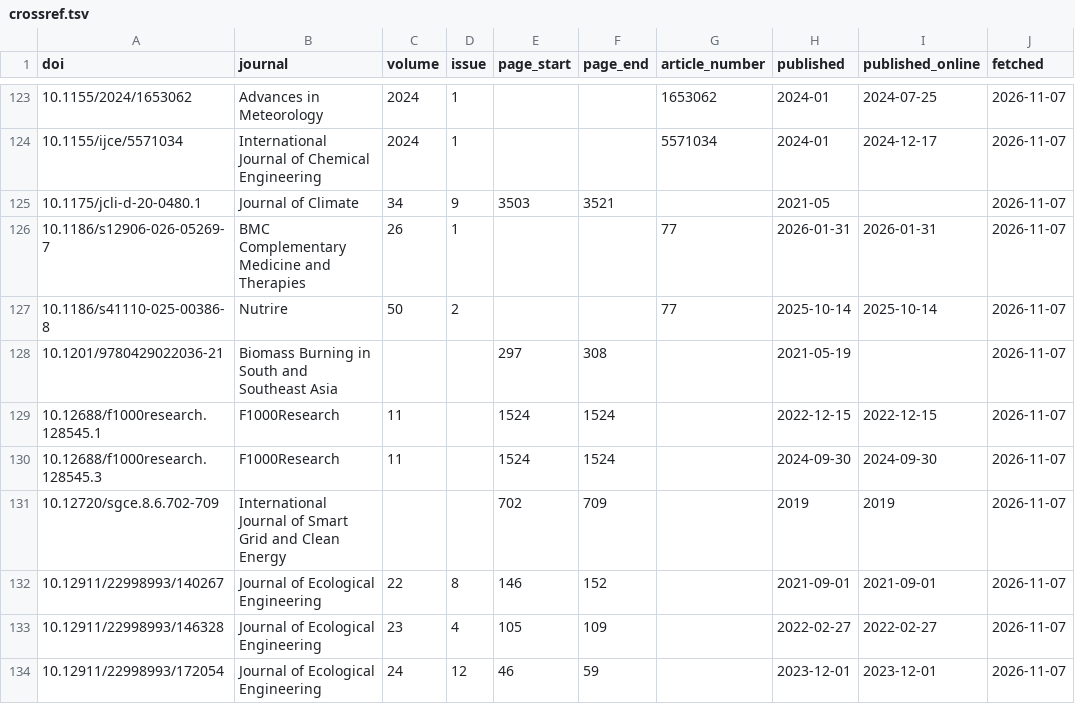
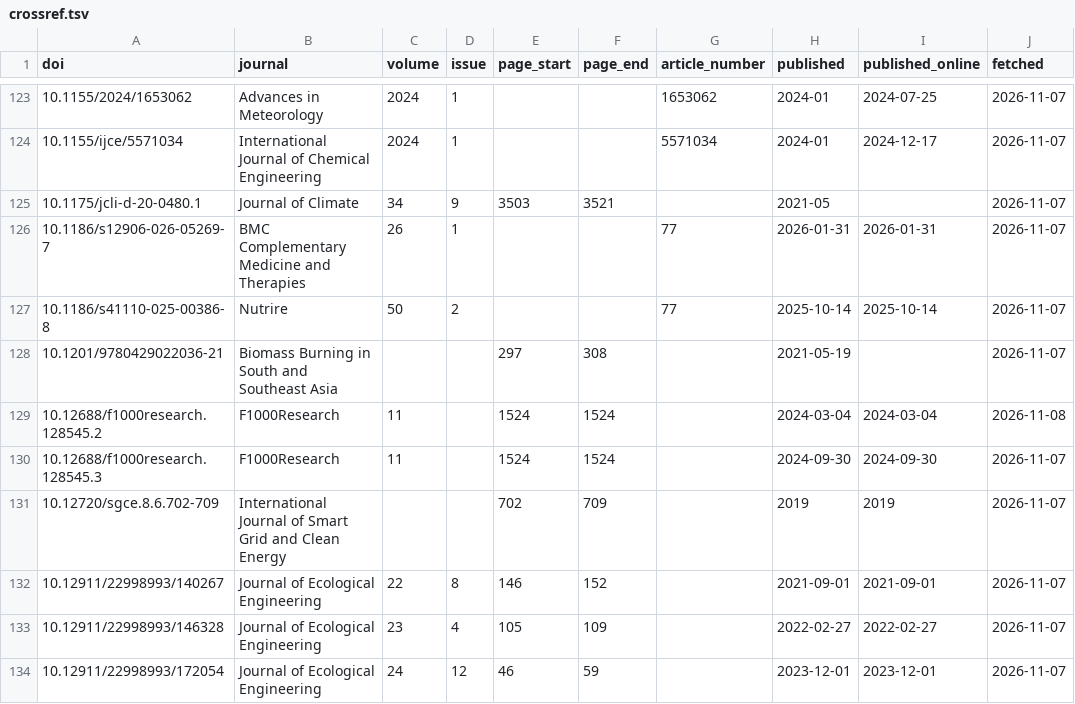
Before and after one commit to smalltee2/seen-faculty-screening, a TSV file: data/crossref.tsv, drawn as a sheet; only a part is shown, gaps mark what is left out.

```diff
--- a/data/crossref.tsv
+++ b/data/crossref.tsv
@@ -128,3 +128,3 @@ doi	journal	volume	issue	page_start	page_end	article_number	published	published_
 10.1201/9780429022036-21	Biomass Burning in South and Southeast Asia			297	308		2021-05-19		2026-11-07
-10.12688/f1000research.128545.1	F1000Research	11		1524	1524		2022-12-15	2022-12-15	2026-11-07
+10.12688/f1000research.128545.2	F1000Research	11		1524	1524		2024-03-04	2024-03-04	2026-11-08
 10.12688/f1000research.128545.3	F1000Research	11		1524	1524		2024-09-30	2024-09-30	2026-11-07
```
Also changed, not shown: data/openalex.tsv, data/scopus.tsv.
